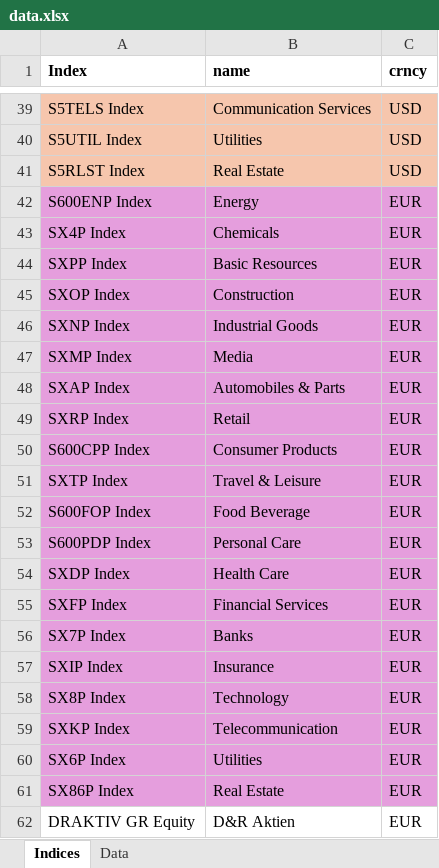
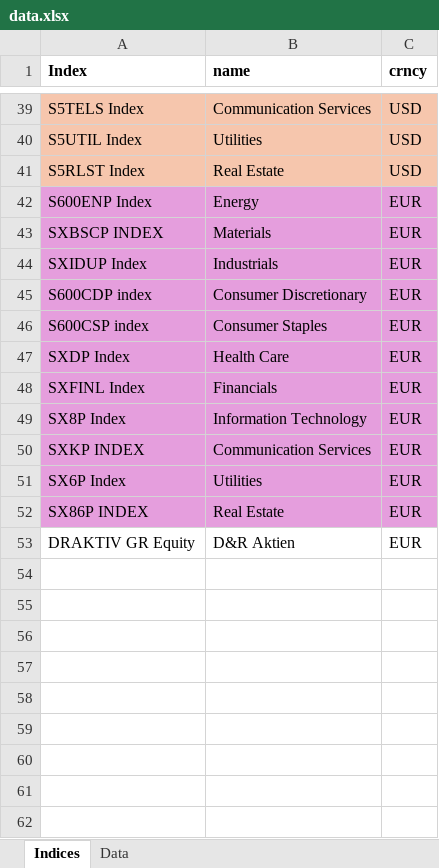
Before and after one commit to ssymhoven/investment-committee, an Excel workbook: data.xlsx, sheet Indices, drawn as a sheet; only a part is shown, gaps mark what is left out; values as stored, in another font and other column widths than the file's, no borders; removed rows and columns are numbered as before the commit, all else as after; the diff names each change by its address in the sheet, - before the commit and + after, or states it on an @@ line.

```diff
--- a/data.xlsx (sheet Indices)
+++ b/data.xlsx (sheet Indices)
-row 43: SX4P Index | Chemicals | EUR
-row 44: SXPP Index | Basic Resources | EUR
-row 45: SXOP Index | Construction | EUR
+row 43: SXBSCP INDEX | Materials | EUR
-A44 (Index): SXNP Index
+A44 (Index): SXIDUP Index
-B44 (name): Industrial Goods
+B44 (name): Industrials
-row 47: SXMP Index | Media | EUR
-row 48: SXAP Index | Automobiles & Parts | EUR
-row 49: SXRP Index | Retail | EUR
-A45 (Index): S600CPP Index
+A45 (Index): S600CDP index
-B45 (name): Consumer Products
+B45 (name): Consumer Discretionary
-row 51: SXTP Index | Travel & Leisure | EUR
-row 52: S600FOP Index | Food Beverage | EUR
-A46 (Index): S600PDP Index
+A46 (Index): S600CSP index
-B46 (name): Personal Care
+B46 (name): Consumer Staples
-A48 (Index): SXFP Index
+A48 (Index): SXFINL Index
-B48 (name): Financial Services
+B48 (name): Financials
-row 56: SX7P Index | Banks | EUR
-row 57: SXIP Index | Insurance | EUR
-B49 (name): Technology
+B49 (name): Information Technology
-A50 (Index): SXKP Index
+A50 (Index): SXKP INDEX
-B50 (name): Telecommunication
+B50 (name): Communication Services
-A52 (Index): SX86P Index
+A52 (Index): SX86P INDEX
```
Also changed, not shown: sheet Data, 44 other files.
